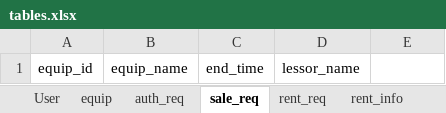
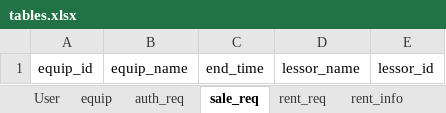
Before and after one commit to BrightAE/bighw-backend, an Excel workbook: tables.xlsx, sheet sale_req, drawn as a sheet; values as stored, in another font and other column widths than the file's, no borders; the diff names each change by its address in the sheet, - before the commit and + after, or states it on an @@ line.

Commit message:
add user_id lessor_id to all tables

```diff
--- a/tables.xlsx (sheet sale_req)
+++ b/tables.xlsx (sheet sale_req)
-E1: (empty)
+E1: lessor_id
```
Also changed, not shown: sheet rent_info, sheet equip, sheet rent_req, 4 other files.
